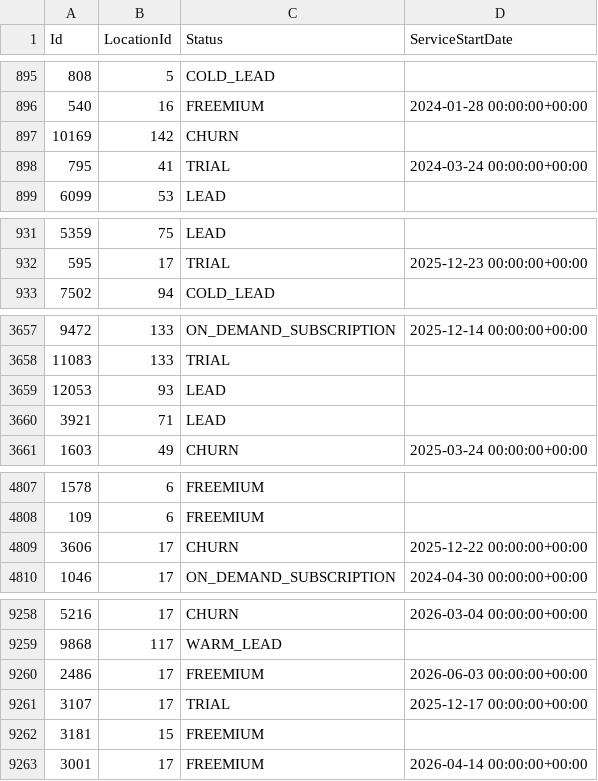
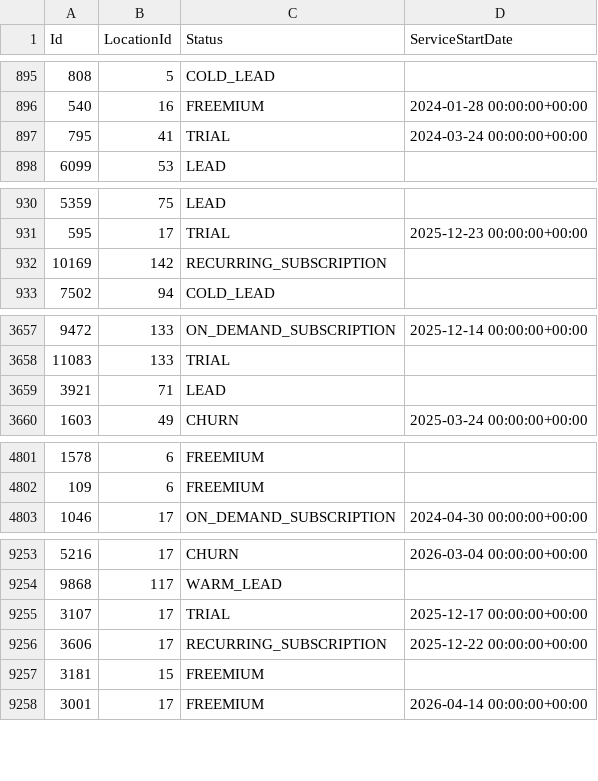
Before and after one commit to AryanGupta-Faireez/demand-dashboard, a CSV file: data/apartments.csv, drawn as a sheet; only a part is shown, gaps mark what is left out; removed rows and columns are numbered as before the commit, all else as after; the diff covers the shown part only; the diff names each change by its address in the sheet, - before the commit and + after, or states it on an @@ line.

```diff
--- a/data/apartments.csv
+++ b/data/apartments.csv
-row 897: 10169 | 142 | CHURN
+row 932: 10169 | 142 | RECURRING_SUBSCRIPTION
-row 3659: 12053 | 93 | LEAD
-row 4809: 3606 | 17 | CHURN | 2025-12-22 00:00:00+00:00
-row 9260: 2486 | 17 | FREEMIUM | 2026-06-03 00:00:00+00:00
+row 9256: 3606 | 17 | RECURRING_SUBSCRIPTION | 2025-12-22 00:00:00+00:00
```
Also changed, not shown: 1 added row, 4 removed rows and 12 moved rows elsewhere in this file, data/coupon_redeems.csv, data/promotions.csv, 4 other files.
